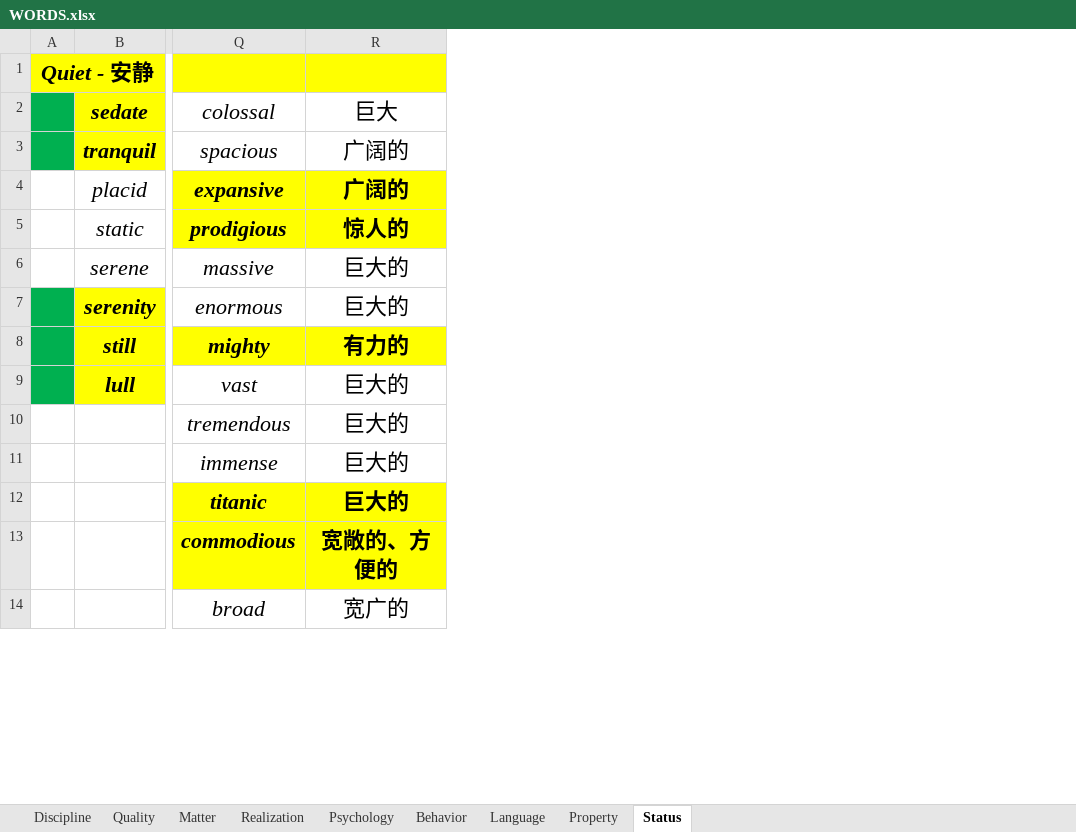
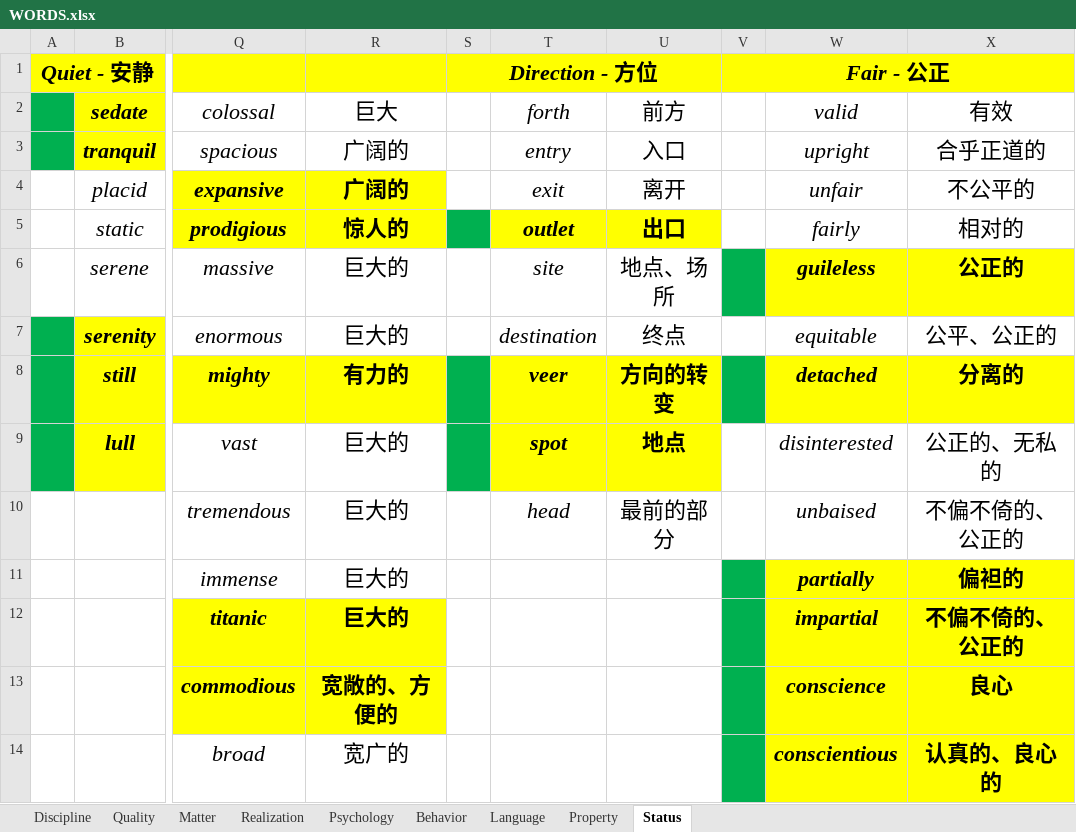
Before and after one commit to k-ning/RECORDING, an Excel workbook: WORDS.xlsx, sheet Status, drawn as a sheet; only a part is shown, gaps mark what is left out; values as stored, in another font and other column widths than the file's, no borders; the diff names each change by its address in the sheet, - before the commit and + after, or states it on an @@ line.

Commit message:
Update WORDS.xlsx

```diff
--- a/WORDS.xlsx (sheet Status)
+++ b/WORDS.xlsx (sheet Status)
+column S, row 1: Direction - 方位
+column T, rows 2-10: forth | entry | exit | outlet | site | destination | veer | spot | head
+column U, rows 2-10: 前方 | 入口 | 离开 | 出口 | 地点、场所 | 终点 | 方向的转变 | 地点 | 最前的部分
+column V, row 1: Fair - 公正
+column W, rows 2-14: valid | upright | unfair | fairly | guileless | equitable | detached | disinterested | unbaised | partially | impartial | conscience | conscientious
+column X, rows 2-14: 有效 | 合乎正道的 | 不公平的 | 相对的 | 公正的 | 公平、公正的 | 分离的 | 公正的、无私的 | 不偏不倚的、公正的 | 偏袒的 | 不偏不倚的、公正的 | 良心 | 认真的、良心的
```
